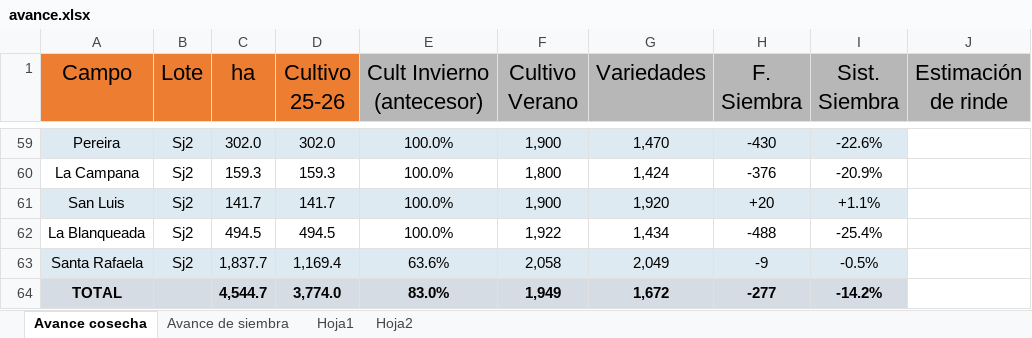
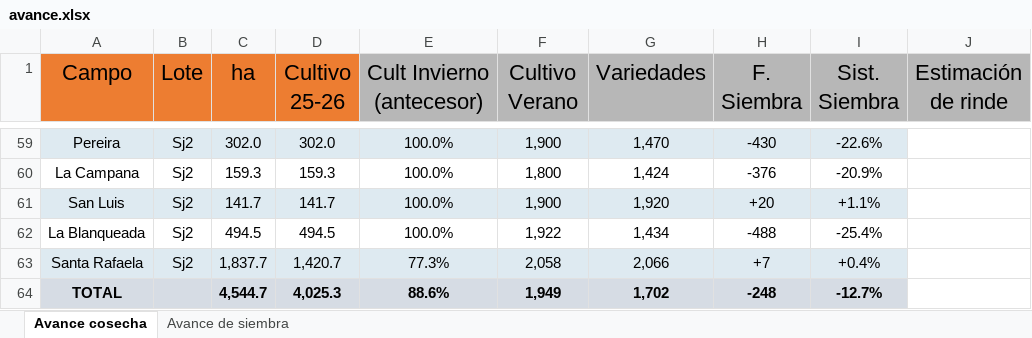
Before and after one commit to CeibosGroup/Avances-Lit.-Norte, an Excel workbook: avance.xlsx, sheet Avance cosecha, drawn as a sheet; only a part is shown, gaps mark what is left out; values as stored, in another font and other column widths than the file's, no borders; the diff covers the shown part only; the diff names each change by its address in the sheet, - before the commit and + after, or states it on an @@ line.

```diff
--- a/avance.xlsx (sheet Avance cosecha)
+++ b/avance.xlsx (sheet Avance cosecha)
-sheet tab: Hoja1
-sheet tab: Hoja2
-D63 (Cultivo 25-26): 1,169.4
+D63 (Cultivo 25-26): 1,420.7
-E63 (Cult Invierno (antecesor)): 63.6%
+E63 (Cult Invierno (antecesor)): 77.3%
-G63 (Variedades): 2,049
+G63 (Variedades): 2,066
-H63 (F. Siembra): -9
+H63 (F. Siembra): +7
-I63 (Sist. Siembra): -0.5%
+I63 (Sist. Siembra): +0.4%
-D64 (Cultivo 25-26): 3,774.0
+D64 (Cultivo 25-26): 4,025.3
-E64 (Cult Invierno (antecesor)): 83.0%
+E64 (Cult Invierno (antecesor)): 88.6%
-G64 (Variedades): 1,672
+G64 (Variedades): 1,702
-H64 (F. Siembra): -277
+H64 (F. Siembra): -248
-I64 (Sist. Siembra): -14.2%
+I64 (Sist. Siembra): -12.7%
```
Also changed, not shown: 2 added rows, 2 removed rows and 21 edited cells elsewhere in this sheet, sheet Avance de siembra.
